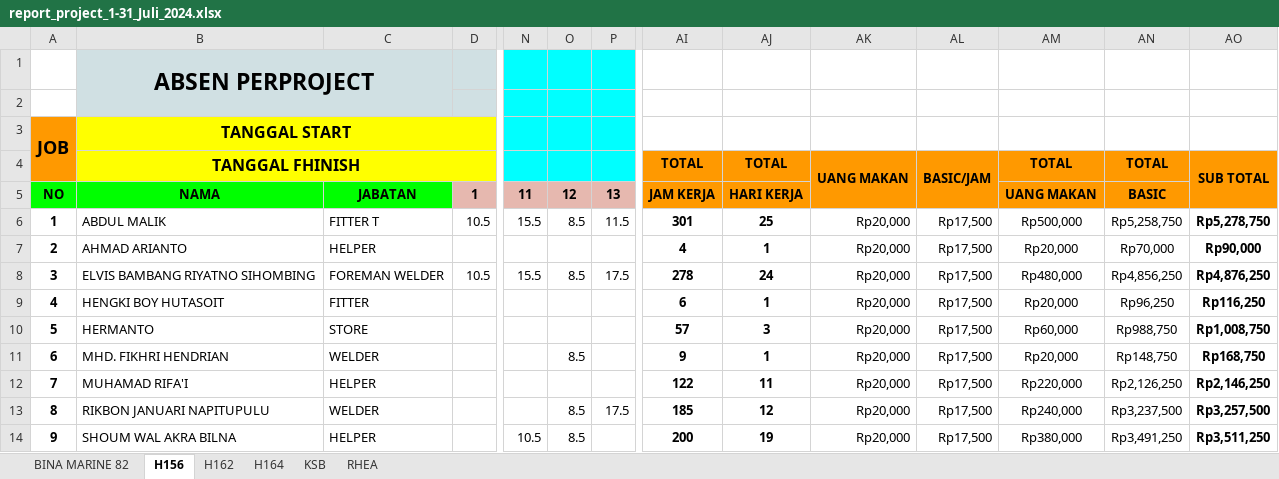
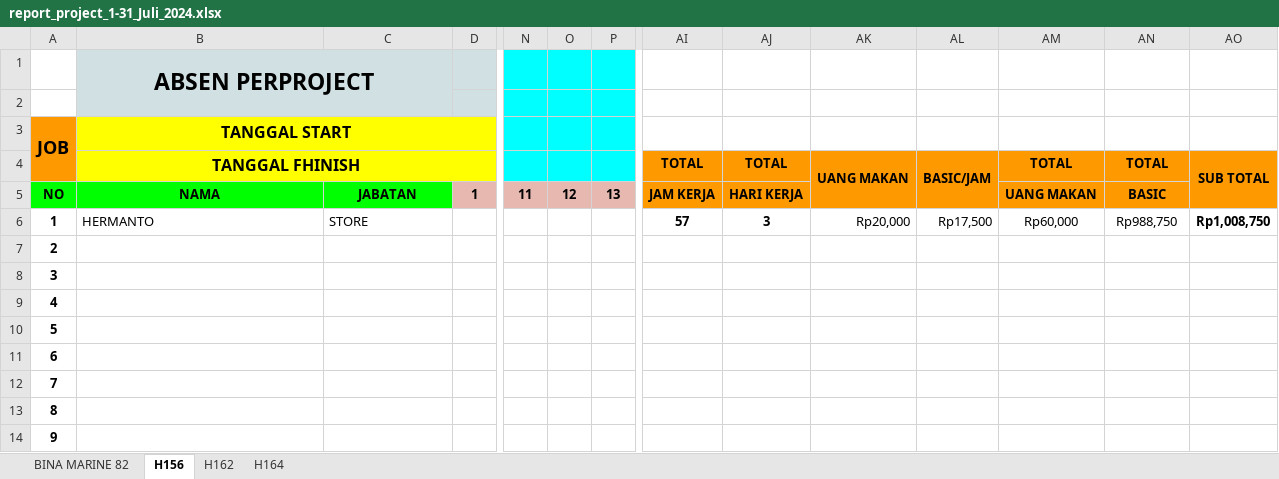
Before and after one commit to stxfkim/daytonna_mps, an Excel workbook: output/report_project_1-31_Juli_2024.xlsx, sheet H156, drawn as a sheet; only a part is shown, gaps mark what is left out; values as stored, in another font and other column widths than the file's, no borders; removed rows and columns are numbered as before the commit, all else as after; rows hold the shown columns only; the diff covers the shown part only; the diff names each change by its address in the sheet, - before the commit and + after, or states it on an @@ line.

```diff
--- a/output/report_project_1-31_Juli_2024.xlsx (sheet H156)
+++ b/output/report_project_1-31_Juli_2024.xlsx (sheet H156)
-sheet tab: KSB
-sheet tab: RHEA
-row 6: 1 | ABDUL MALIK | FITTER T | 10.5 | 15.5 | 8.5 | 11.5 | 301 | 25 | Rp20,000 | Rp17,500 | Rp500,000 | Rp5,258,750 | Rp5,278,750
-row 7: 2 | AHMAD ARIANTO | HELPER |  |  |  |  | 4 | 1 | Rp20,000 | Rp17,500 | Rp20,000 | Rp70,000 | Rp90,000
-row 8: 3 | ELVIS BAMBANG RIYATNO SIHOMBING | FOREMAN WELDER | 10.5 | 15.5 | 8.5 | 17.5 | 278 | 24 | Rp20,000 | Rp17,500 | Rp480,000 | Rp4,856,250 | Rp4,876,250
-row 9: 4 | HENGKI BOY HUTASOIT | FITTER |  |  |  |  | 6 | 1 | Rp20,000 | Rp17,500 | Rp20,000 | Rp96,250 | Rp116,250
-A6: 5
+A6: 1
+row 7: 2
+row 8: 3
+row 9: 4
+row 10: 5
-B11 (ABSEN PERPROJECT): MHD. FIKHRI HENDRIAN
+B11 (ABSEN PERPROJECT): (empty)
-C11: WELDER
+C11: (empty)
-O11: 8.5
+O11: (empty)
-AI11: 9
+AI11: (empty)
-AJ11: 1
+AJ11: (empty)
-AK11: Rp20,000
+AK11: (empty)
-AL11: Rp17,500
+AL11: (empty)
-AM11: Rp20,000
+AM11: (empty)
-AN11: Rp148,750
+AN11: (empty)
-AO11: Rp168,750
+AO11: (empty)
-row 12: 7 | MUHAMAD RIFA'I | HELPER |  |  |  |  | 122 | 11 | Rp20,000 | Rp17,500 | Rp220,000 | Rp2,126,250 | Rp2,146,250
-row 13: 8 | RIKBON JANUARI NAPITUPULU | WELDER |  |  | 8.5 | 17.5 | 185 | 12 | Rp20,000 | Rp17,500 | Rp240,000 | Rp3,237,500 | Rp3,257,500
-row 14: 9 | SHOUM WAL AKRA BILNA | HELPER |  | 10.5 | 8.5 |  | 200 | 19 | Rp20,000 | Rp17,500 | Rp380,000 | Rp3,491,250 | Rp3,511,250
+row 12: 7
+row 13: 8
+row 14: 9
```
Also changed, not shown: 10 edited cells elsewhere in this sheet, sheet H162, sheet H164, sheet BINA MARINE 82, output/report_1-31_Juli_2024.xlsx, 6 other files.
